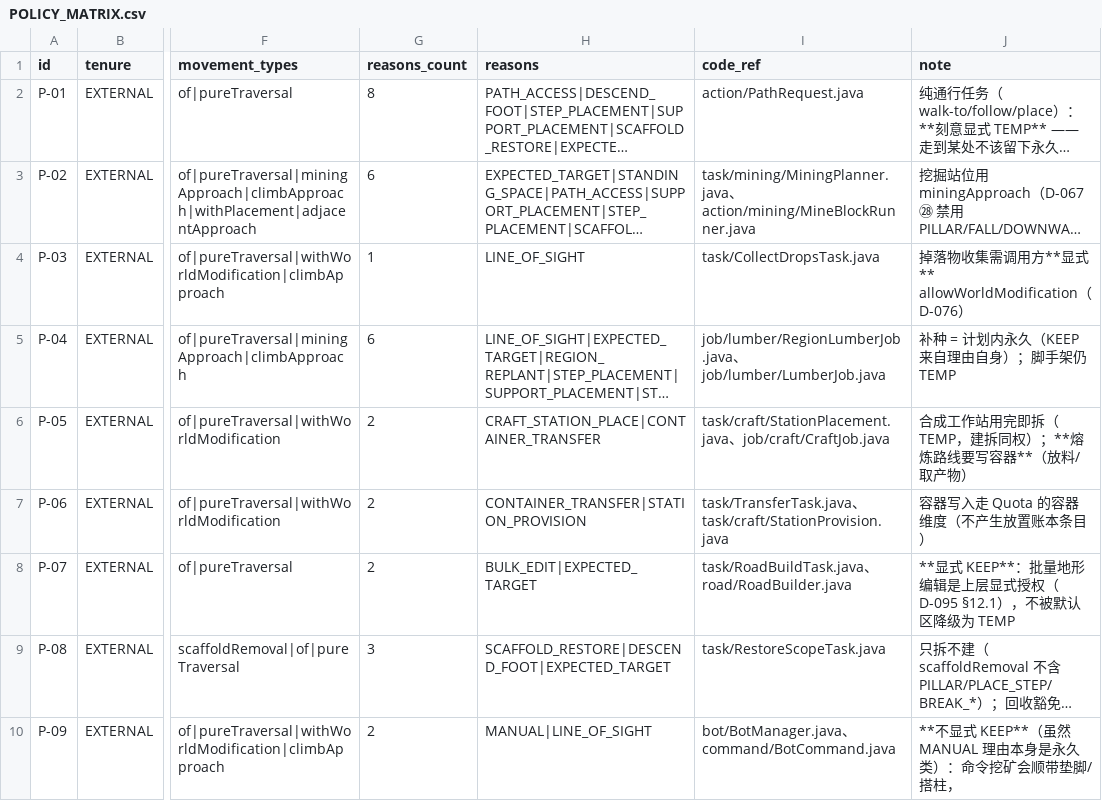
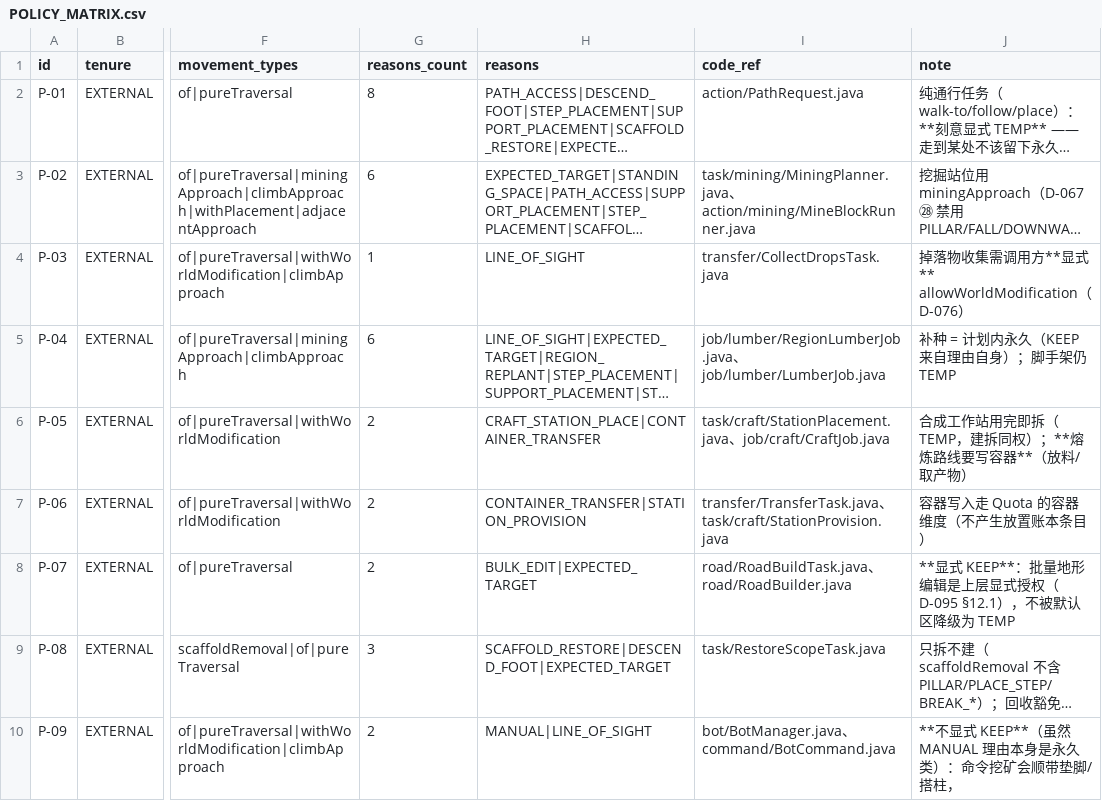
Before and after one commit to dddgn486/Alice-mcbot, a CSV file: docs/authz/POLICY_MATRIX.csv, drawn as a sheet; only a part is shown, gaps mark what is left out; long unchanged cells end in …; the diff names each change by its address in the sheet, - before the commit and + after, or states it on an @@ line.

Commit message:
feat(波 4 · 先搬 7 类): survival/ 4 · road/ 1 · transfer/ 2 —— D-569 R3
用户 2026-10-01 逐字「非动作、操作或者有专属包的类…马上可以先搬去其他地方」
⇒ 本刀搬 7 个顶层类（都有已存在的专属包）：
  SurvivalExit/SurvivalExitTask/SurvivalFloatTask/SafeReturnTask -> survival/
  RoadBuildTask -> road/ ; TransferTask/CollectDropsTask -> transfer/

⭐ 同刀（R4 门禁与迁移同刀）：
- docs/TASK_TOP_LEVEL_FREEZE.txt 22 -> 15 行
- 4 道门禁的**写死路径锚点**改成按类名全树解析（O113 同族：写死路径一搬就静默失效）
  · kernel-predicates: CollectDropsTask 路径 + SurvivalFloatTask 的 FQN 正则
  · check-task-orchestration-split: ORCH_5B
  · check-primitive-readings: task/<name>.java
  · check-primitive-budget-injection: 拆开两个循环 —— 人口对账看 task/ 顶层（不变），
    **全仓额度读数**看 alice/ 全树（否则 CollectDropsTask 一搬，全仓读数凭空 6 -> 4 = 假红）
- 生成物重生成：TASK_DISPATCH_TABLE.csv · POLICY_MATRIX.csv（真源已改）
- 路径指针：WritePolicyMatrix 3 处字符串 + MineBlockRunner/AreaPermission 的 javadoc

⭐ 只读侦察（开刀前）：**零代码级低层引用**（只有 3 处字符串 + 1 处注释）
⇒ 本刀不造任何层序违规；transfer/ 反而少一条向上边（TransferTask 与它同包了）

读数：台账 39 -> 32 行 · PROD_HOME 已搬 7 格**全部落在登记的家** ·
compileJava 绿 · check-all pass=40 warning=1 failed=0 逐字不变 · BARITONE_ANCHOR PASS

```diff
--- a/docs/authz/POLICY_MATRIX.csv
+++ b/docs/authz/POLICY_MATRIX.csv
-I4 (code_ref): task/CollectDropsTask.java
+I4 (code_ref): transfer/CollectDropsTask.java
-I7 (code_ref): task/TransferTask.java、task/craft/StationProvision.java
+I7 (code_ref): transfer/TransferTask.java、task/craft/StationProvision.java
-I8 (code_ref): task/RoadBuildTask.java、road/RoadBuilder.java
+I8 (code_ref): road/RoadBuildTask.java、road/RoadBuilder.java
```
Also changed, not shown: docs/TASK_DISPATCH_TABLE.csv, docs/TASK_RETIREMENT_MAP.csv, 40 other files.
